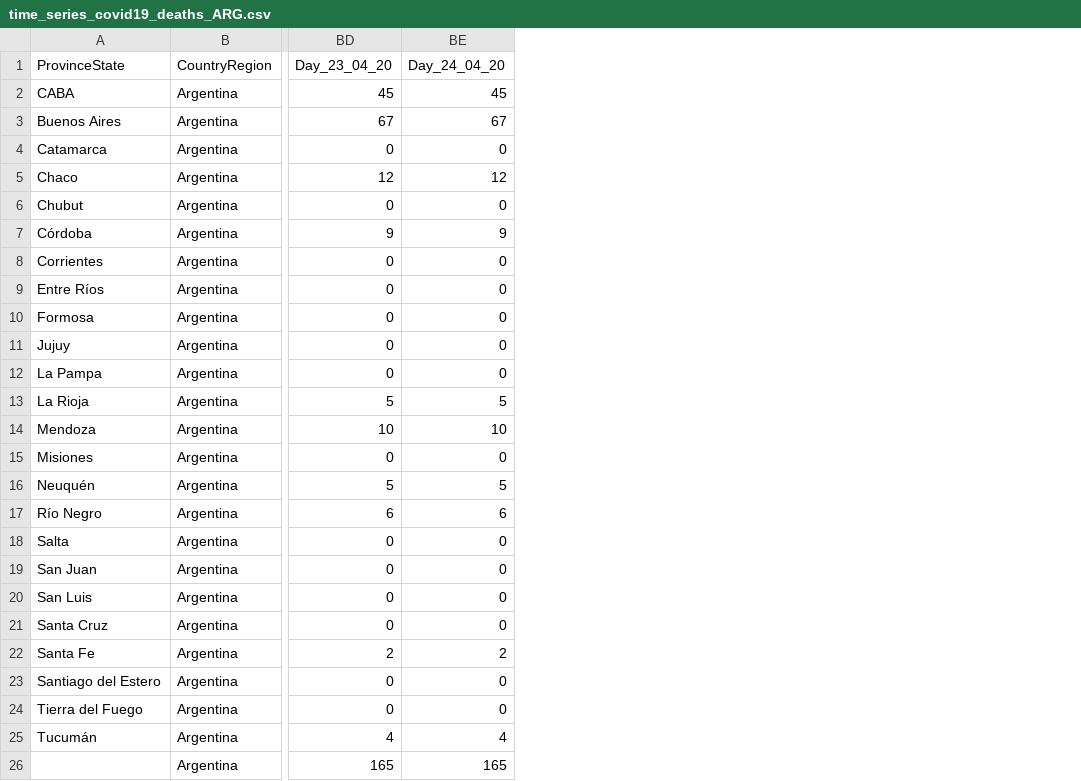
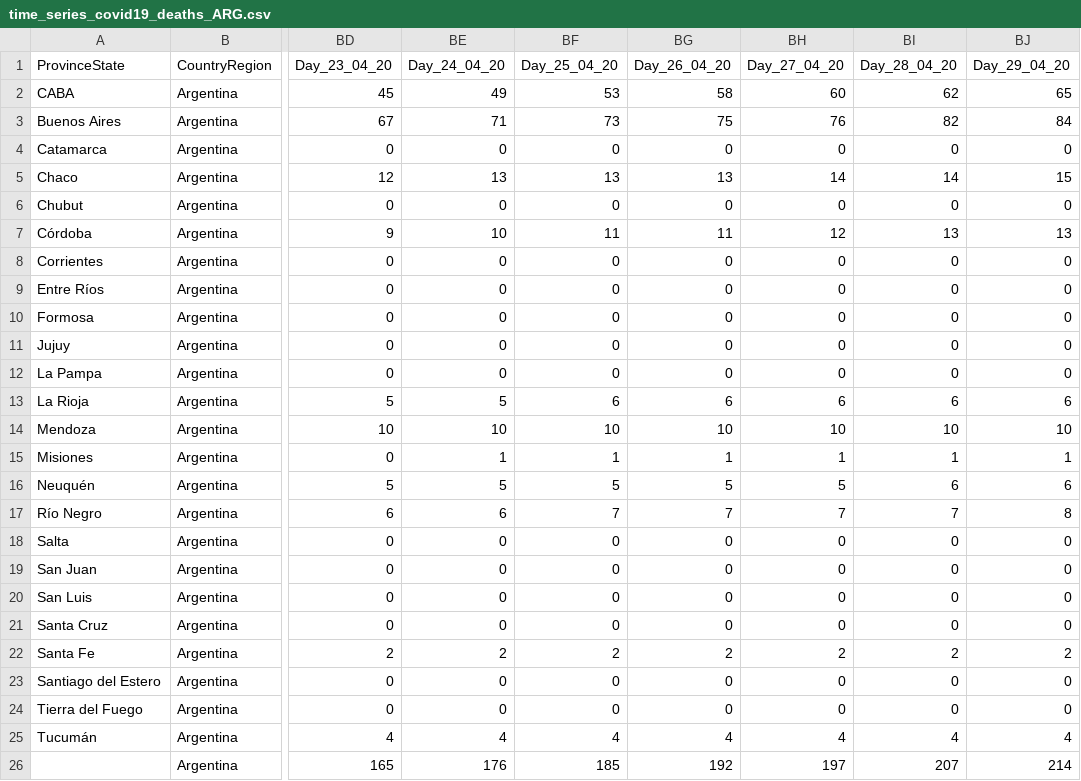
Before and after one commit to rodralez/covid-19, a CSV file: csv/time_series_covid19_deaths_ARG.csv, drawn as a sheet; only a part is shown, gaps mark what is left out; the diff names each change by its address in the sheet, - before the commit and + after, or states it on an @@ line.

```diff
--- a/csv/time_series_covid19_deaths_ARG.csv
+++ b/csv/time_series_covid19_deaths_ARG.csv
+column BF (Day_25_04_20), rows 2-26: 53 | 73 | 0 | 13 | 0 | 11 | 0 | 0 | 0 | 0 | 0 | 6 | 10 | 1 | 5 | 7 | 0 | 0 | 0 | 0 | 2 | 0 | 0 | 4 | 185
+column BG (Day_26_04_20), rows 2-26: 58 | 75 | 0 | 13 | 0 | 11 | 0 | 0 | 0 | 0 | 0 | 6 | 10 | 1 | 5 | 7 | 0 | 0 | 0 | 0 | 2 | 0 | 0 | 4 | 192
+column BH (Day_27_04_20), rows 2-26: 60 | 76 | 0 | 14 | 0 | 12 | 0 | 0 | 0 | 0 | 0 | 6 | 10 | 1 | 5 | 7 | 0 | 0 | 0 | 0 | 2 | 0 | 0 | 4 | 197
+column BI (Day_28_04_20), rows 2-26: 62 | 82 | 0 | 14 | 0 | 13 | 0 | 0 | 0 | 0 | 0 | 6 | 10 | 1 | 6 | 7 | 0 | 0 | 0 | 0 | 2 | 0 | 0 | 4 | 207
+column BJ (Day_29_04_20), rows 2-26: 65 | 84 | 0 | 15 | 0 | 13 | 0 | 0 | 0 | 0 | 0 | 6 | 10 | 1 | 6 | 8 | 0 | 0 | 0 | 0 | 2 | 0 | 0 | 4 | 214
-BE2 (Day_24_04_20): 45
+BE2 (Day_24_04_20): 49
-BE3 (Day_24_04_20): 67
+BE3 (Day_24_04_20): 71
-BE5 (Day_24_04_20): 12
+BE5 (Day_24_04_20): 13
-BE7 (Day_24_04_20): 9
+BE7 (Day_24_04_20): 10
-BE15 (Day_24_04_20): 0
+BE15 (Day_24_04_20): 1
-BE26 (Day_24_04_20): 165
+BE26 (Day_24_04_20): 176
```
Also changed, not shown: csv/time_series_covid19_confirmed_ARG.csv, csv/time_series_covid19_recovered_ARG.csv, 23 other files.
